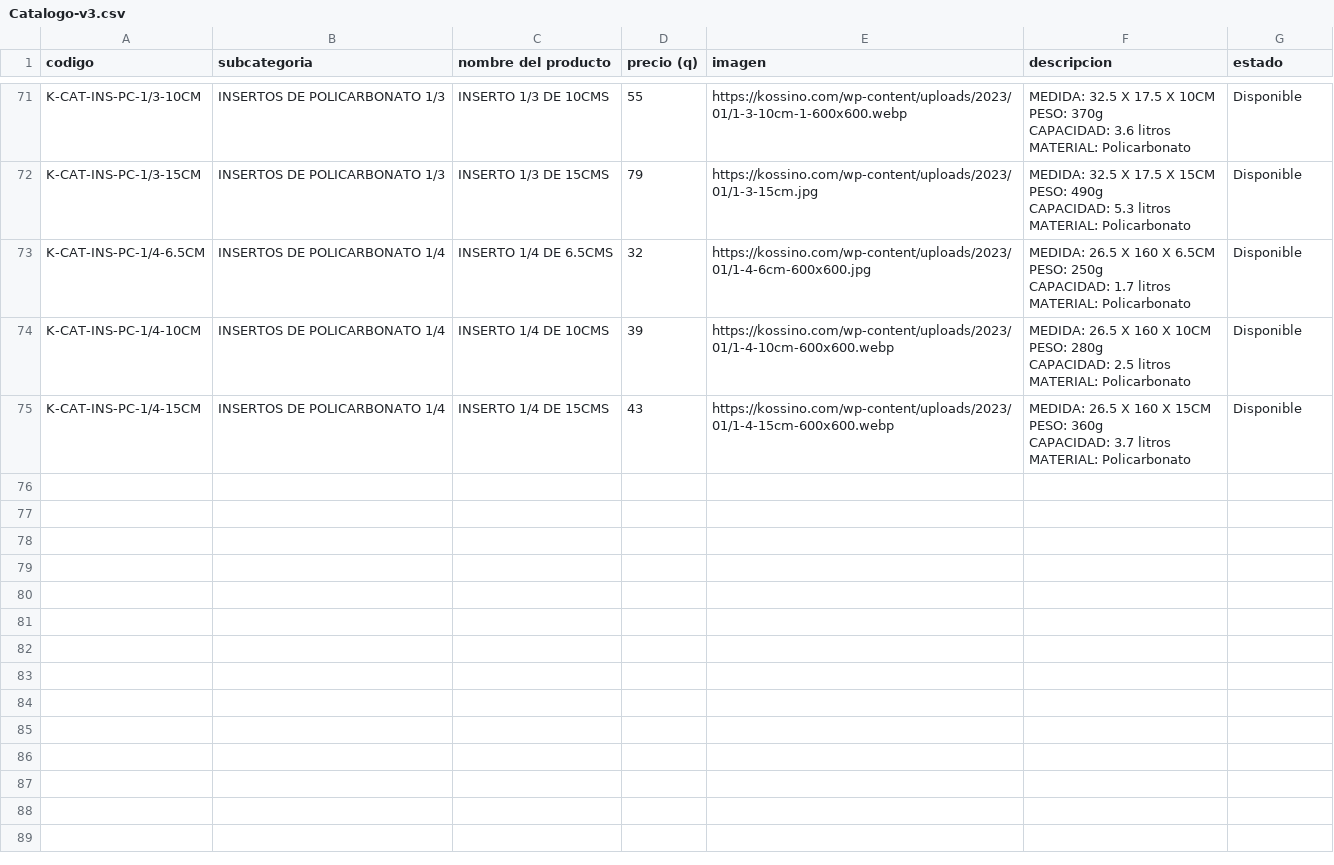
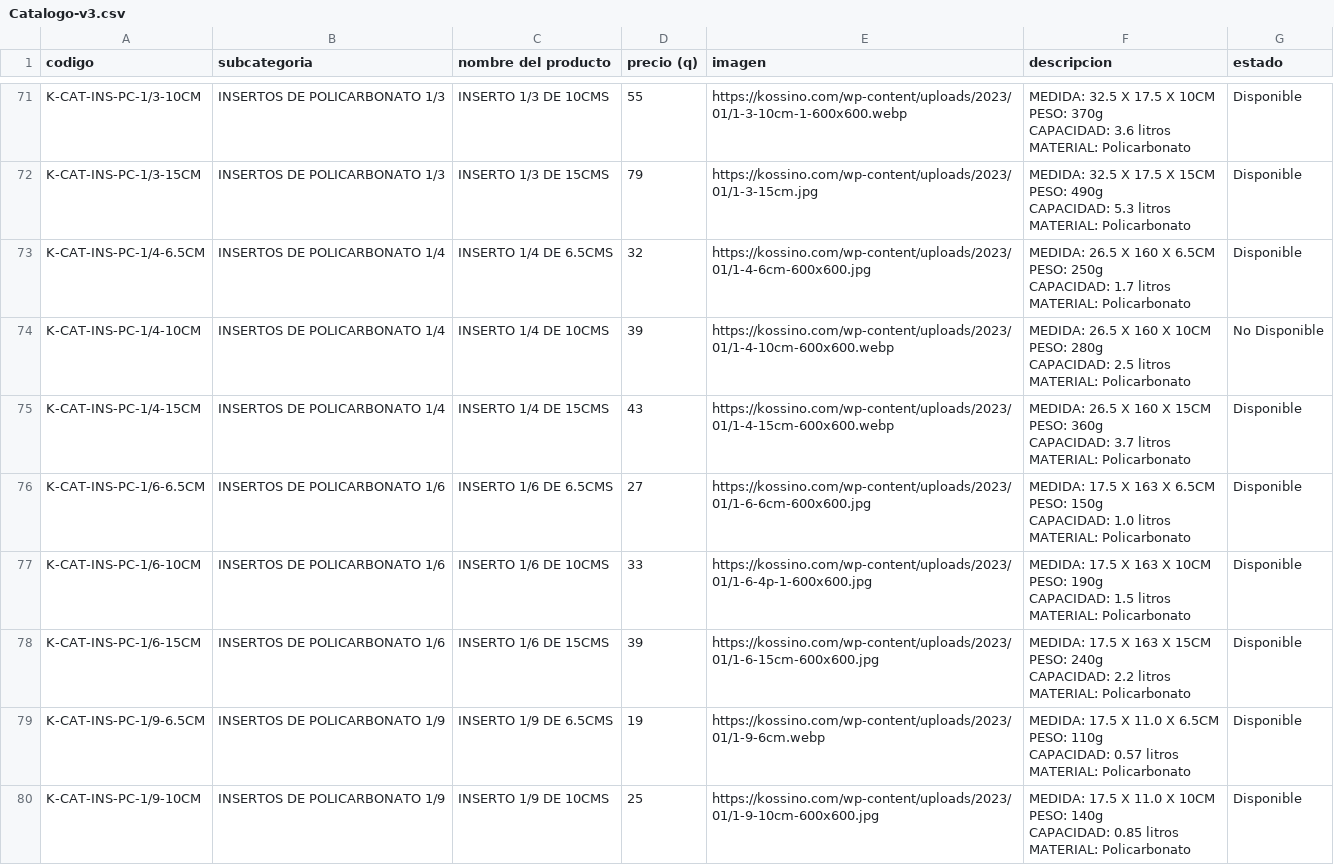
Before and after one commit to vmef1980/puzzle-solutions-catalogo, a CSV file: Catalogo-v3.csv, drawn as a sheet; only a part is shown, gaps mark what is left out.

Commit message:
Add files via upload

```diff
--- a/Catalogo-v3.csv
+++ b/Catalogo-v3.csv
@@ -421,9 +421,9 @@ CAPACIDAD: 1.7 litros
 MATERIAL: Policarbonato",Disponible
-K-CAT-INS-PC-1/4-10CM,INSERTOS DE POLICARBONATO 1/4,INSERTO 1/4 DE 10CMS,39,https://kossino.com/wp-content/uploads/2023/01/1-4-10cm-600x600.webp,"MEDIDA: 26.5 X 160 X 10CM
-
-PESO: 280g
-
-CAPACIDAD: 2.5 litros
-
-MATERIAL: Policarbonato",Disponible
+K-CAT-INS-PC-1/4-10CM,INSERTOS DE POLICARBONATO 1/4,INSERTO 1/4 DE 10CMS,39,https://kossino.com/wp-content/uploads/2023/01/1-4-10cm-600x600.webp,"MEDIDA: 26.5 X 160 X 10CM
+
+PESO: 280g
+
+CAPACIDAD: 2.5 litros
+
+MATERIAL: Policarbonato",No Disponible
 K-CAT-INS-PC-1/4-15CM,INSERTOS DE POLICARBONATO 1/4,INSERTO 1/4 DE 15CMS,43,https://kossino.com/wp-content/uploads/2023/01/1-4-15cm-600x600.webp,"MEDIDA: 26.5 X 160 X 15CM
@@ -435 +435,36 @@ CAPACIDAD: 3.7 litros
 MATERIAL: Policarbonato",Disponible
+K-CAT-INS-PC-1/6-6.5CM,INSERTOS DE POLICARBONATO 1/6,INSERTO 1/6 DE 6.5CMS,27,https://kossino.com/wp-content/uploads/2023/01/1-6-6cm-600x600.jpg,"MEDIDA: 17.5 X 163 X 6.5CM
+
+PESO: 150g
+
+CAPACIDAD: 1.0 litros
+
+MATERIAL: Policarbonato",Disponible
+K-CAT-INS-PC-1/6-10CM,INSERTOS DE POLICARBONATO 1/6,INSERTO 1/6 DE 10CMS,33,https://kossino.com/wp-content/uploads/2023/01/1-6-4p-1-600x600.jpg,"MEDIDA: 17.5 X 163 X 10CM
+
+PESO: 190g
+
+CAPACIDAD: 1.5 litros
+
+MATERIAL: Policarbonato",Disponible
+K-CAT-INS-PC-1/6-15CM,INSERTOS DE POLICARBONATO 1/6,INSERTO 1/6 DE 15CMS,39,https://kossino.com/wp-content/uploads/2023/01/1-6-15cm-600x600.jpg,"MEDIDA: 17.5 X 163 X 15CM
+
+PESO: 240g
+
+CAPACIDAD: 2.2 litros
+
+MATERIAL: Policarbonato",Disponible
+K-CAT-INS-PC-1/9-6.5CM,INSERTOS DE POLICARBONATO 1/9,INSERTO 1/9 DE 6.5CMS,19,https://kossino.com/wp-content/uploads/2023/01/1-9-6cm.webp,"MEDIDA: 17.5 X 11.0 X 6.5CM
+
+PESO: 110g
+
+CAPACIDAD: 0.57 litros
+
+MATERIAL: Policarbonato",Disponible
+K-CAT-INS-PC-1/9-10CM,INSERTOS DE POLICARBONATO 1/9,INSERTO 1/9 DE 10CMS,25,https://kossino.com/wp-content/uploads/2023/01/1-9-10cm-600x600.jpg,"MEDIDA: 17.5 X 11.0 X 10CM
+
+PESO: 140g
+
+CAPACIDAD: 0.85 litros
+
+MATERIAL: Policarbonato",Disponible
```
